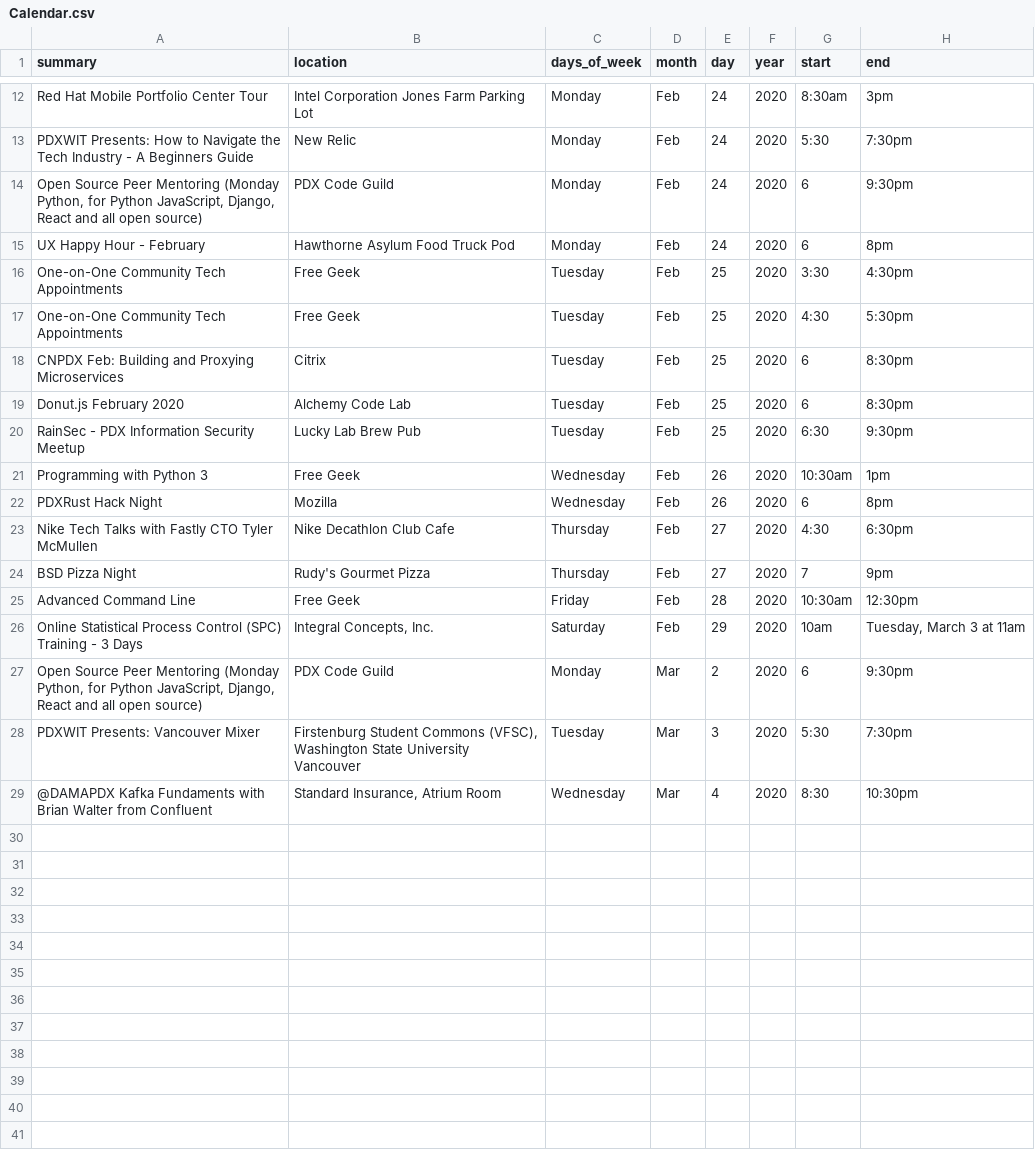
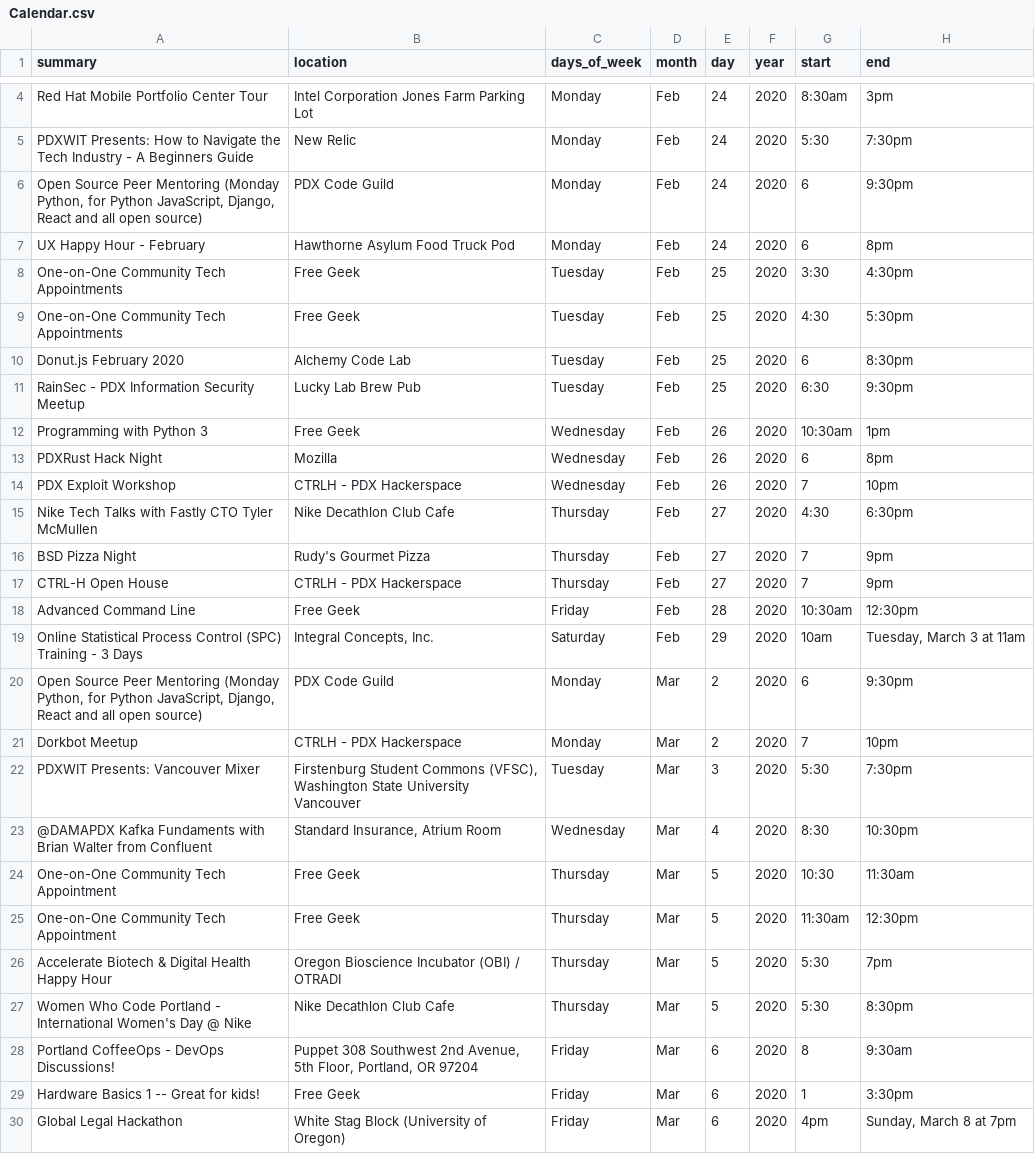
Before and after one commit to ronniesong0809/plte-scraper, a CSV file: assets/Calendar.csv, drawn as a sheet; only a part is shown, gaps mark what is left out; removed rows and columns are numbered as before the commit, all else as after; the diff covers the shown part only; the diff names each change by its address in the sheet, - before the commit and + after, or states it on an @@ line.

```diff
--- a/assets/Calendar.csv
+++ b/assets/Calendar.csv
-row 18: CNPDX Feb: Building and Proxying Microservices | Citrix | Tuesday | Feb | 25 | 2020 | 6 | 8:30pm
+row 14: PDX Exploit Workshop | CTRLH - PDX Hackerspace | Wednesday | Feb | 26 | 2020 | 7 | 10pm
+row 17: CTRL-H Open House | CTRLH - PDX Hackerspace | Thursday | Feb | 27 | 2020 | 7 | 9pm
+row 21: Dorkbot Meetup | CTRLH - PDX Hackerspace | Monday | Mar | 2 | 2020 | 7 | 10pm
+row 24: One-on-One Community Tech Appointment | Free Geek | Thursday | Mar | 5 | 2020 | 10:30 | 11:30am
+row 25: One-on-One Community Tech Appointment | Free Geek | Thursday | Mar | 5 | 2020 | 11:30am | 12:30pm
+row 26: Accelerate Biotech & Digital Health Happy Hour | Oregon Bioscience Incubator (OBI) / OTRADI | Thursday | Mar | 5 | 2020 | 5:30 | 7pm
+row 27: Women Who Code Portland - International Women's Day @ Nike | Nike Decathlon Club Cafe | Thursday | Mar | 5 | 2020 | 5:30 | 8:30pm
+row 28: Portland CoffeeOps - DevOps Discussions! | Puppet 308 Southwest 2nd Avenue, 5th Floor, Portland, OR 97204 | Friday | Mar | 6 | 2020 | 8 | 9:30am
+row 29: Hardware Basics 1 -- Great for kids! | Free Geek | Friday | Mar | 6 | 2020 | 1 | 3:30pm
+row 30: Global Legal Hackathon | White Stag Block (University of Oregon) | Friday | Mar | 6 | 2020 | 4pm | Sunday, March 8 at 7pm
```
Also changed, not shown: 8 removed rows elsewhere in this file, 3 other files.
